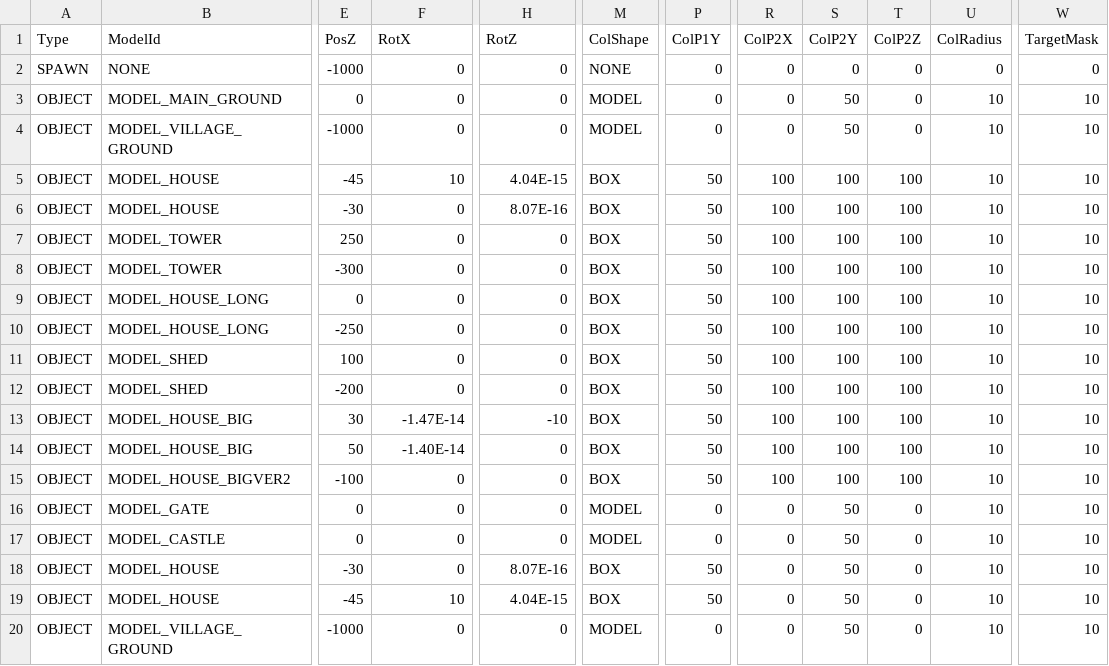
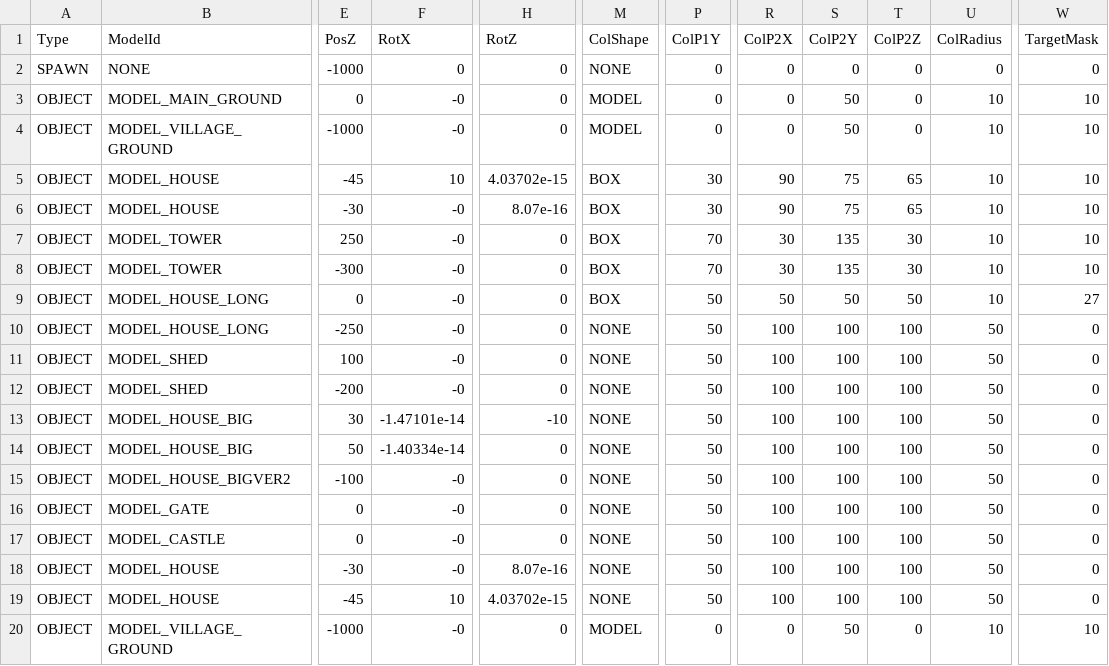
Before and after one commit to nemuiyozzz/Game_Works_Winter_2026, a CSV file: Data/Csv/StageBattle.csv, drawn as a sheet; only a part is shown, gaps mark what is left out; the diff covers the shown part only; the diff names each change by its address in the sheet, - before the commit and + after, or states it on an @@ line.

```diff
--- a/Data/Csv/StageBattle.csv
+++ b/Data/Csv/StageBattle.csv
-F3:F4 (RotX): 0
+F3:F4 (RotX): -0
-H5 (RotZ): 4.04E-15
+H5 (RotZ): 4.03702e-15
-P5:P6 (ColP1Y): 50
+P5:P6 (ColP1Y): 30
-R5:R6 (ColP2X): 100
+R5:R6 (ColP2X): 90
-S5:S6 (ColP2Y): 100
+S5:S6 (ColP2Y): 75
-T5:T6 (ColP2Z): 100
+T5:T6 (ColP2Z): 65
-F6:F12 (RotX): 0
+F6:F12 (RotX): -0
-H6 (RotZ): 8.07E-16
+H6 (RotZ): 8.07e-16
-P7:P8 (ColP1Y): 50
+P7:P8 (ColP1Y): 70
-R7:R8 (ColP2X): 100
+R7:R8 (ColP2X): 30
-S7:S8 (ColP2Y): 100
+S7:S8 (ColP2Y): 135
-T7:T8 (ColP2Z): 100
+T7:T8 (ColP2Z): 30
-R9 (ColP2X): 100
+R9 (ColP2X): 50
-S9 (ColP2Y): 100
+S9 (ColP2Y): 50
-T9 (ColP2Z): 100
+T9 (ColP2Z): 50
-W9 (TargetMask): 10
+W9 (TargetMask): 27
-M10:M15 (ColShape): BOX
+M10:M15 (ColShape): NONE
-U10:U19 (ColRadius): 10
+U10:U19 (ColRadius): 50
-W10:W19 (TargetMask): 10
+W10:W19 (TargetMask): 0
-F13 (RotX): -1.47E-14
+F13 (RotX): -1.47101e-14
-F14 (RotX): -1.40E-14
+F14 (RotX): -1.40334e-14
-F15:F18 (RotX): 0
+F15:F18 (RotX): -0
-M16:M17 (ColShape): MODEL
+M16:M17 (ColShape): NONE
-P16:P17 (ColP1Y): 0
+P16:P17 (ColP1Y): 50
-R16:R19 (ColP2X): 0
+R16:R19 (ColP2X): 100
-S16:S19 (ColP2Y): 50
+S16:S19 (ColP2Y): 100
-T16:T19 (ColP2Z): 0
+T16:T19 (ColP2Z): 100
-H18 (RotZ): 8.07E-16
+H18 (RotZ): 8.07e-16
-M18:M19 (ColShape): BOX
+M18:M19 (ColShape): NONE
-H19 (RotZ): 4.04E-15
+H19 (RotZ): 4.03702e-15
-F20 (RotX): 0
+F20 (RotX): -0
```
Also changed, not shown: 84 edited cells elsewhere in this file, Data/Csv/CameraParam.csv, 7 other files.
